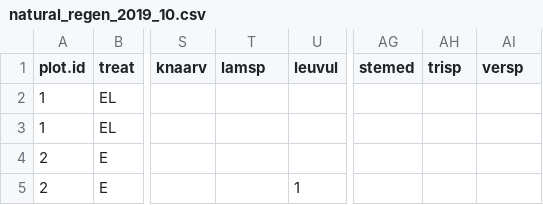
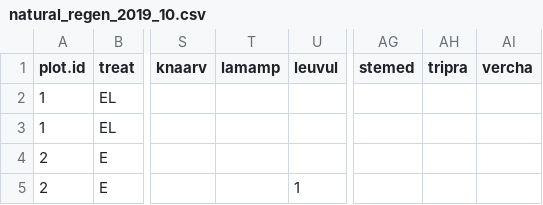
Before and after one commit to cmwerner/eDiValo-seedlings, a CSV file: data/natural_regen_2019_10.csv, drawn as a sheet; only a part is shown, gaps mark what is left out; the diff names each change by its address in the sheet, - before the commit and + after, or states it on an @@ line.

```diff
--- a/data/natural_regen_2019_10.csv
+++ b/data/natural_regen_2019_10.csv
-T1: lamsp
+T1: lamamp
-AH1: trisp
+AH1: tripra
-AI1: versp
+AI1: vercha
```
Also changed, not shown: data/natural_regen_2020_03.csv, data/natural_regen_2020_05.csv, 3 other files.
